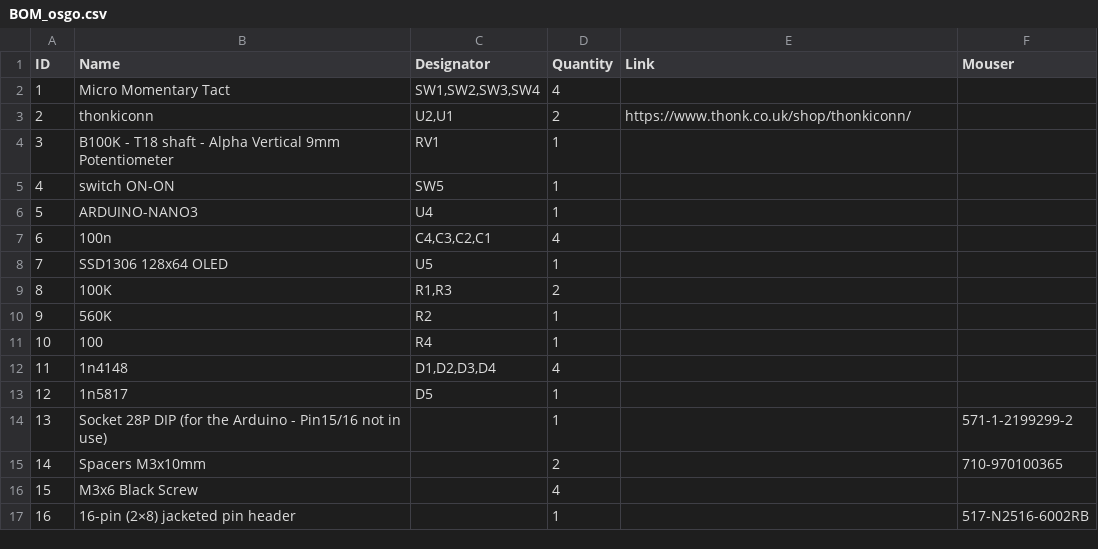
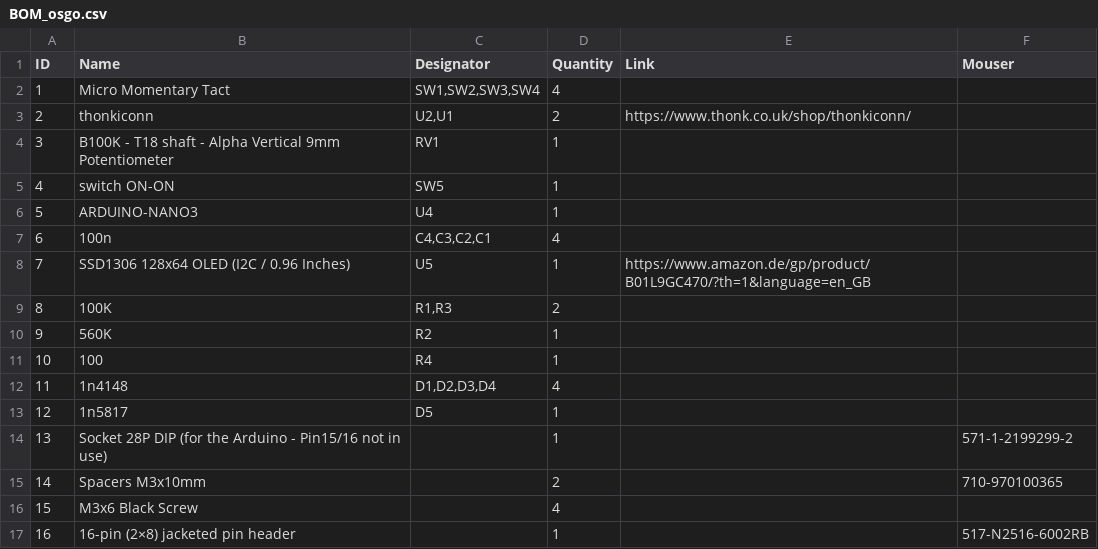
Before and after one commit to maasijam/eurorack, a CSV file: 3u/osgo/BOM_osgo.csv, drawn as a sheet.

Commit message:
Update BOM_osgo.csv

```diff
--- a/3u/osgo/BOM_osgo.csv
+++ b/3u/osgo/BOM_osgo.csv
@@ -7,3 +7,3 @@ ID,Name,Designator,Quantity,Link,Mouser
 6,100n,"C4,C3,C2,C1",4,,
-7,SSD1306 128x64 OLED,U5,1,,
+7,SSD1306 128x64 OLED (I2C / 0.96 Inches),U5,1,https://www.amazon.de/gp/product/B01L9GC470/?th=1&language=en_GB,
 8,100K,"R1,R3",2,,
```
